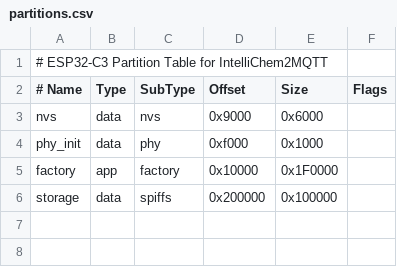
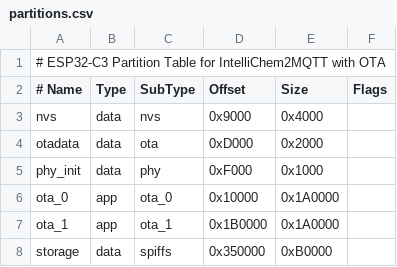
Before and after one commit to agrieco/Intellichem2MQTT, a CSV file: esp32/intellichem_esp32/partitions.csv, drawn as a sheet; addresses are those after the commit; the diff names each change by its address in the sheet, - before the commit and + after, or states it on an @@ line.

```diff
--- a/esp32/intellichem_esp32/partitions.csv
+++ b/esp32/intellichem_esp32/partitions.csv
-A1 (# Name): …for IntelliChem2MQTT
+A1 (# Name): …for IntelliChem2MQTT with OTA
-E3 (Size): 0x6000
+E3 (Size): 0x4000
+row 4: otadata | data | ota | 0xD000 | 0x2000
-D5 (Offset): 0xf000
+D5 (Offset): 0xF000
-A6 (# Name): factory
+A6 (# Name): ota_0
-C6 (SubType): factory
+C6 (SubType): ota_0
-E6 (Size): 0x1F0000
+E6 (Size): 0x1A0000
+row 7: ota_1 | app | ota_1 | 0x1B0000 | 0x1A0000
-D8 (Offset): 0x200000
+D8 (Offset): 0x350000
-E8 (Size): 0x100000
+E8 (Size): 0xB0000
```
Also changed, not shown: 15 other files.
